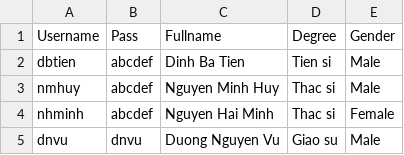
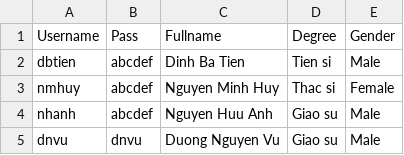
Before and after one commit to Dk146/Group8-Cs162, a CSV file: Lecturers.csv, drawn as a sheet.

```diff
--- a/Lecturers.csv
+++ b/Lecturers.csv
@@ -2,4 +2,4 @@
 dbtien,abcdef,Dinh Ba Tien,Tien si,Male
-nmhuy,abcdef,Nguyen Minh Huy,Thac si,Male
-nhminh,abcdef,Nguyen Hai Minh,Thac si,Female
+nmhuy,abcdef,Nguyen Minh Huy,Thac si,Female
+nhanh,abcdef,Nguyen Huu Anh,Giao su,Male
 dnvu,dnvu,Duong Nguyen Vu,Giao su,Male
```
Also changed, not shown: Courses.csv, 16 other files.
